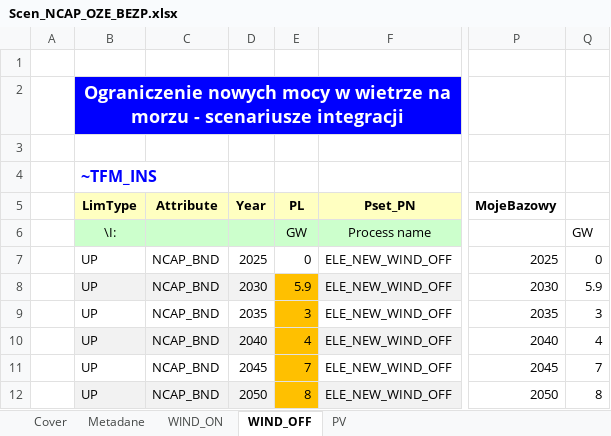
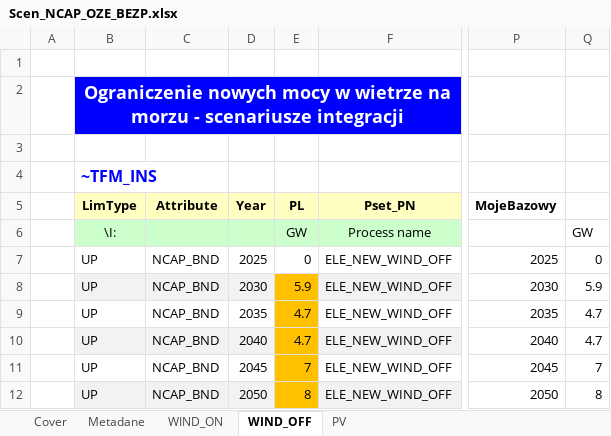
Before and after one commit to DomKrasz14/TIMES_zmiany, an Excel workbook: SuppXLS/Scen_NCAP_OZE_BEZP.xlsx, sheet WIND_OFF, drawn as a sheet; only a part is shown, gaps mark what is left out; values as stored, in another font and other column widths than the file's, no borders; the diff names each change by its address in the sheet, - before the commit and + after, or states it on an @@ line.

```diff
--- a/SuppXLS/Scen_NCAP_OZE_BEZP.xlsx (sheet WIND_OFF)
+++ b/SuppXLS/Scen_NCAP_OZE_BEZP.xlsx (sheet WIND_OFF)
-E9 (PL): 3
+E9 (PL): 4.7
-Q9: 3
+Q9: 4.7
-E10 (PL): 4
+E10 (PL): 4.7
-Q10: 4
+Q10: 4.7
```
Also changed, not shown: sheet WIND_ON.
